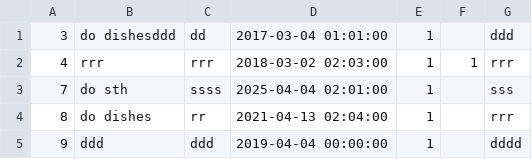
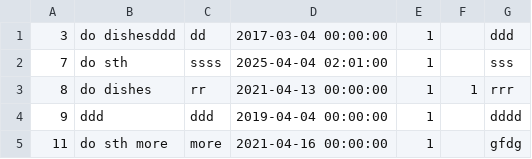
Before and after one commit to doilus/simpleTodoListSymfony, a CSV file: sample.csv, drawn as a sheet.

Commit message:
table changes - view

```diff
--- a/sample.csv
+++ b/sample.csv
@@ -1,5 +1,5 @@
-3,"do dishesddd",dd,"2017-03-04 01:01:00",1,,ddd
-4,rrr,rrr,"2018-03-02 02:03:00",1,1,rrr
+3,"do dishesddd",dd,"2017-03-04 00:00:00",1,,ddd
 7,"do sth",ssss,"2025-04-04 02:01:00",1,,sss
-8,"do dishes",rr,"2021-04-13 02:04:00",1,,rrr
+8,"do dishes",rr,"2021-04-13 00:00:00",1,1,rrr
 9,ddd,ddd,"2019-04-04 00:00:00",1,,dddd
+11,"do sth more",more,"2021-04-16 00:00:00",1,,gfdg
```
Also changed, not shown: 4 other files.
